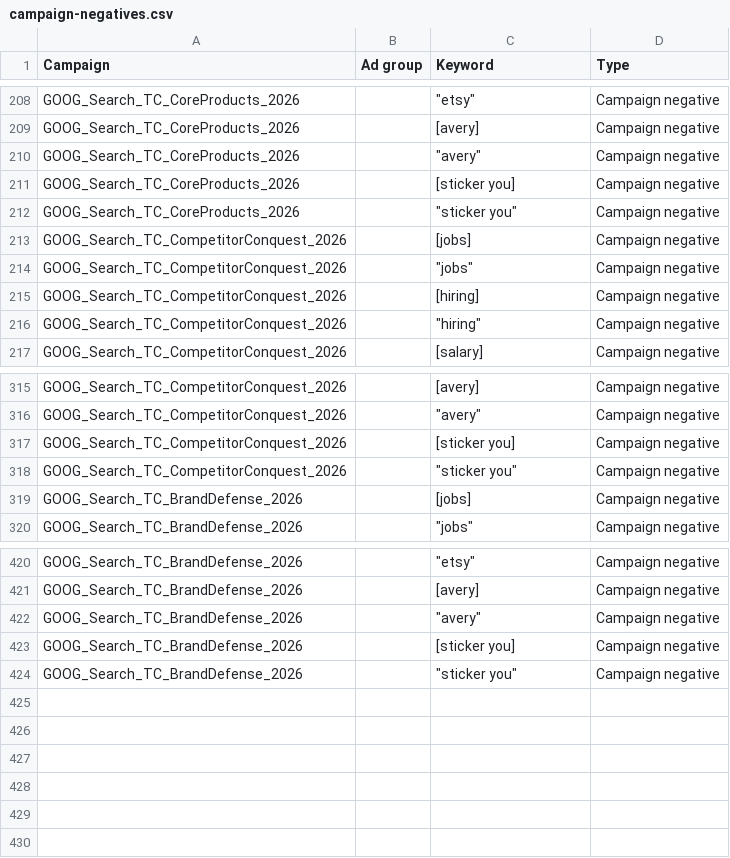
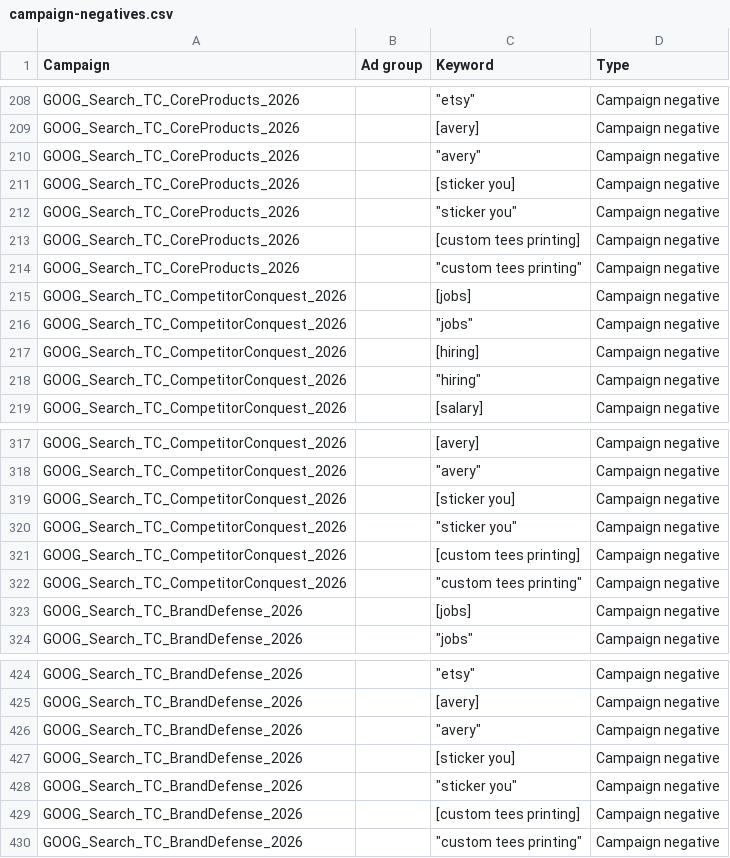
Before and after one commit to tubby124/truecolor-estimator, a CSV file: docs/paid-search/generated/campaign-negatives.csv, drawn as a sheet; only a part is shown, gaps mark what is left out; the diff names each change by its address in the sheet, - before the commit and + after, or states it on an @@ line.

Commit message:
feat: improve paid print chooser trust path

```diff
--- a/docs/paid-search/generated/campaign-negatives.csv
+++ b/docs/paid-search/generated/campaign-negatives.csv
+row 213: GOOG_Search_TC_CoreProducts_2026 |  | [custom tees printing] | Campaign negative
+row 214: GOOG_Search_TC_CoreProducts_2026 |  | "custom tees printing" | Campaign negative
+row 321: GOOG_Search_TC_CompetitorConquest_2026 |  | [custom tees printing] | Campaign negative
+row 322: GOOG_Search_TC_CompetitorConquest_2026 |  | "custom tees printing" | Campaign negative
+row 429: GOOG_Search_TC_BrandDefense_2026 |  | [custom tees printing] | Campaign negative
+row 430: GOOG_Search_TC_BrandDefense_2026 |  | "custom tees printing" | Campaign negative
```
Also changed, not shown: 6 other files.
